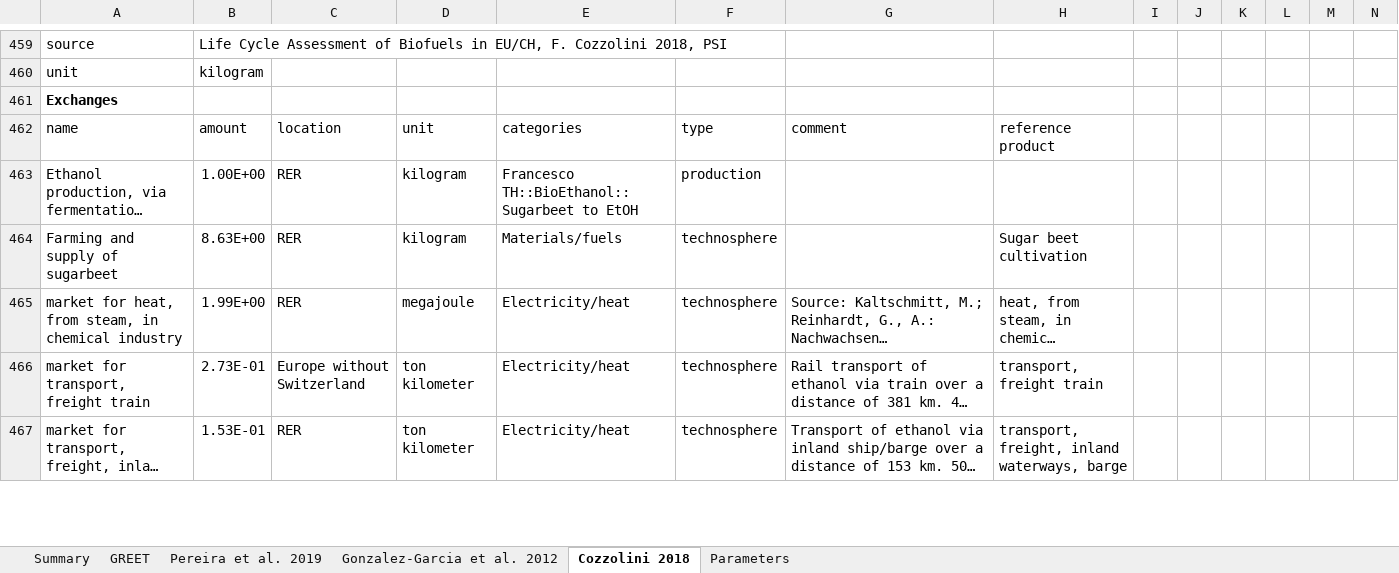
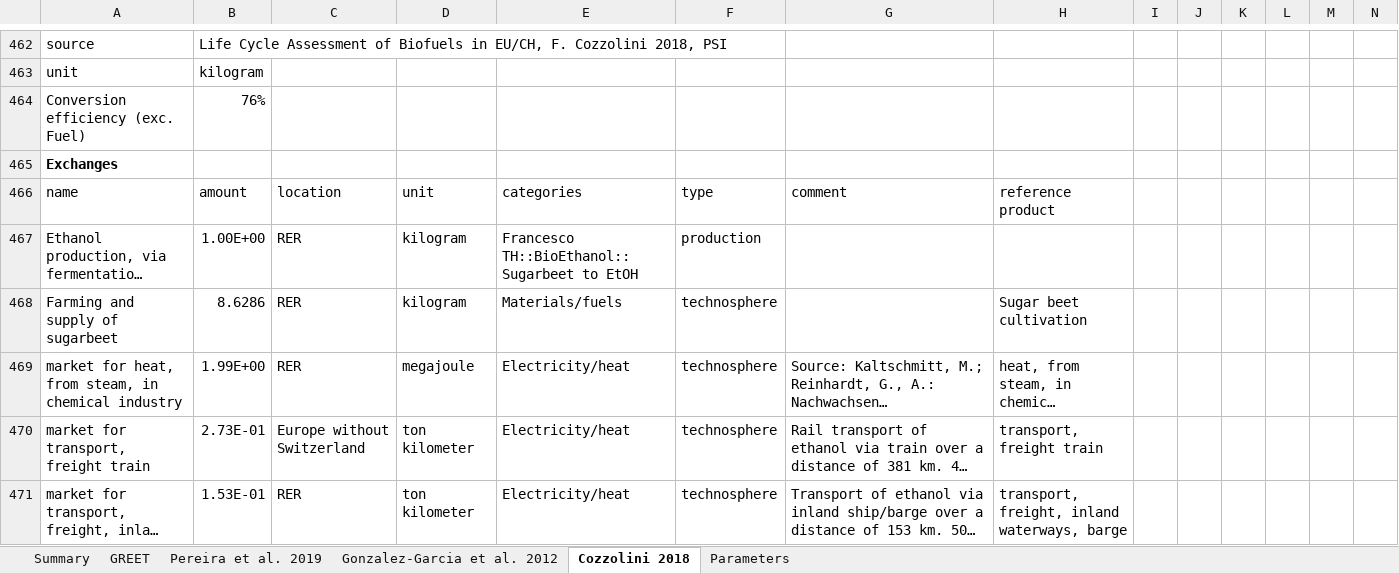
Before and after one commit to polca/premise, an Excel workbook: premise/data/additional_inventories/lci-biofuels.xlsx, sheet Cozzolini 2018, drawn as a sheet; only a part is shown, gaps mark what is left out; long unchanged cells end in …; values as stored, in another font and other column widths than the file's, no borders; addresses are those after the commit; the diff covers the shown part only; the diff names each change by its address in the sheet, - before the commit and + after, or states it on an @@ line.

```diff
--- a/premise/data/additional_inventories/lci-biofuels.xlsx (sheet Cozzolini 2018)
+++ b/premise/data/additional_inventories/lci-biofuels.xlsx (sheet Cozzolini 2018)
+row 464: Conversion efficiency (exc. Fuel) | 76%
-B468: 8.63E+00
+B468: 8.6286
```
Also changed, not shown: 9 added rows, 1 removed row and 70 edited cells elsewhere in this sheet, sheet GREET, sheet Summary, sheet Pereira et al. 2019, sheet Gonzalez-Garcia et al. 2012, formulas that keep their value, premise/data/additional_inventories/lci-hydrogen-distribution.xlsx, premise/data/additional_inventories/lci-hydrogen-electrolysis.xlsx, 34 other files.
